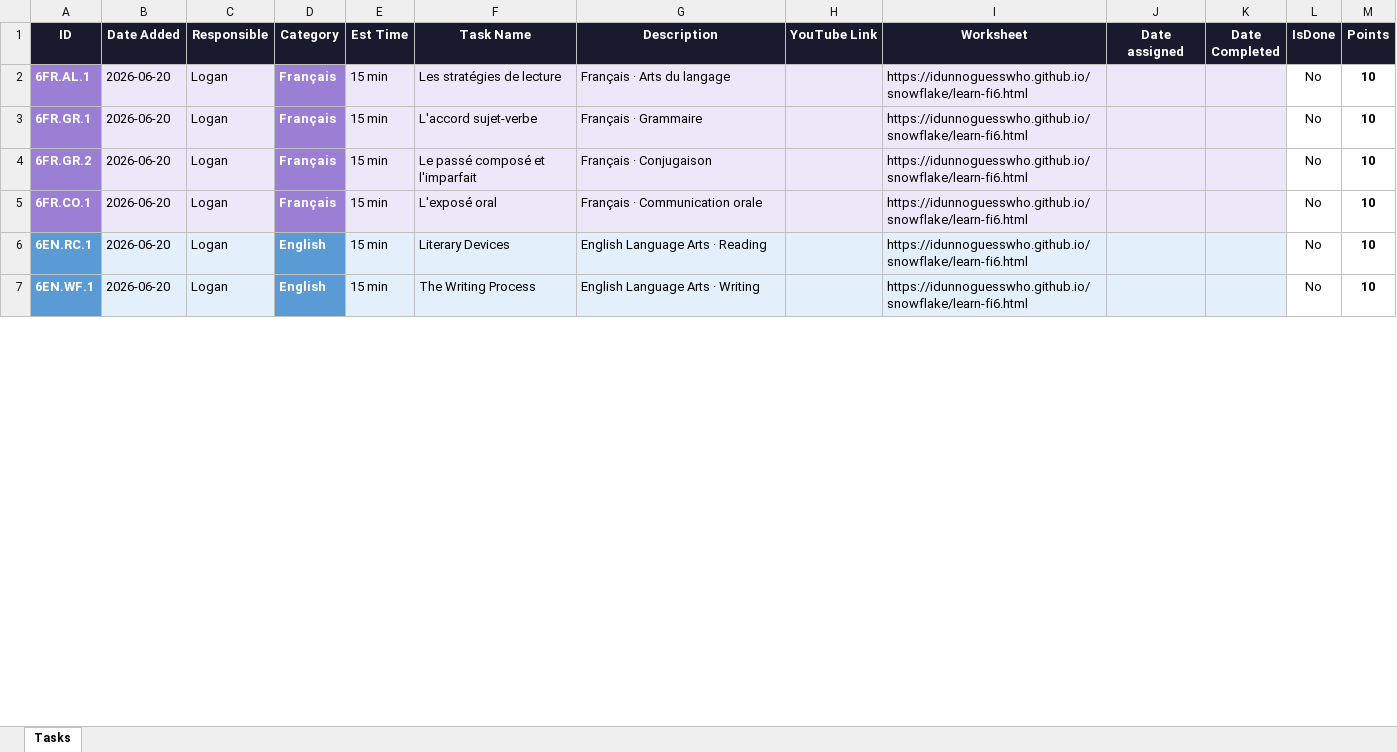
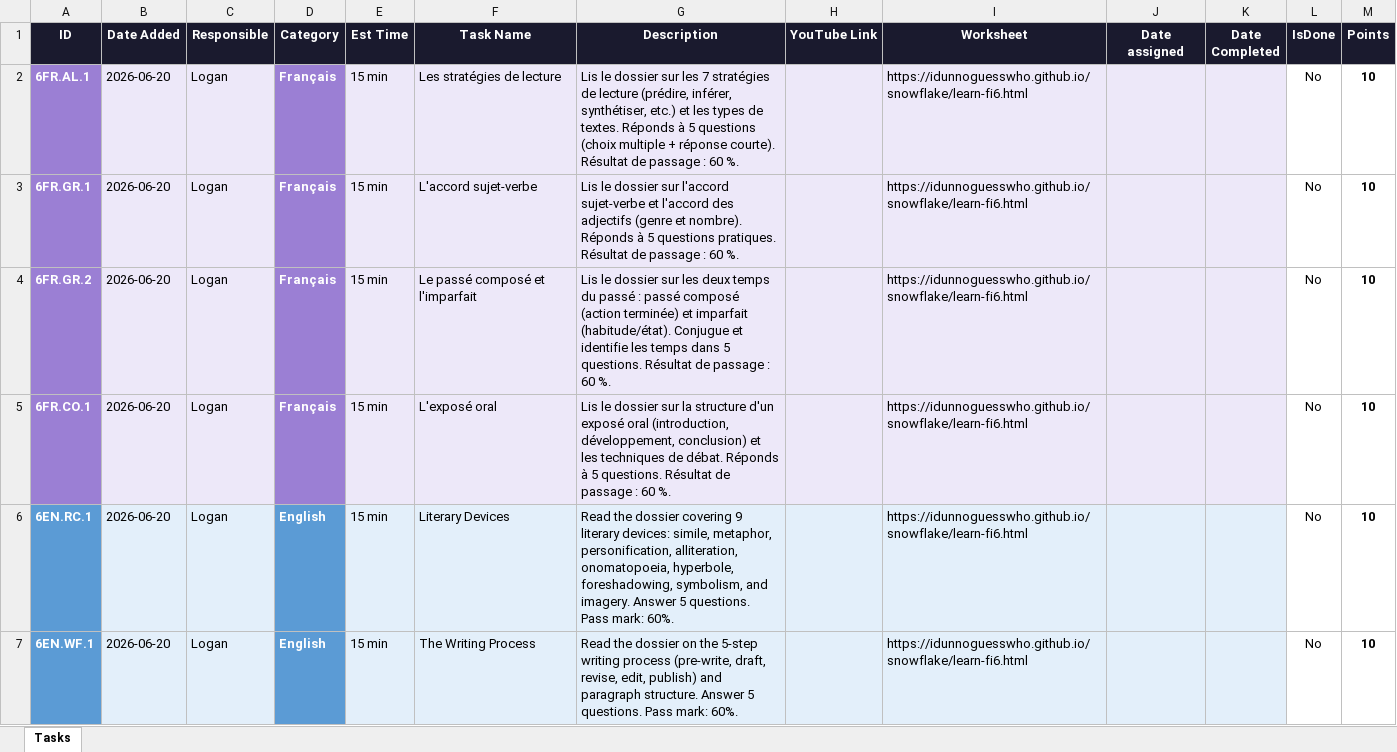
Before and after one commit to idunnoguesswho/snowflake, an Excel workbook: fi6-tasks.xlsx, sheet Tasks, drawn as a sheet; only a part is shown; values as stored, in another font and other column widths than the file's, no borders; the diff covers the shown part only; the diff names each change by its address in the sheet, - before the commit and + after, or states it on an @@ line.

```diff
--- a/fi6-tasks.xlsx (sheet Tasks)
+++ b/fi6-tasks.xlsx (sheet Tasks)
-G2 (Description): Français · Arts du langage
+G2 (Description): Lis le dossier sur les 7 stratégies de lecture (prédire, inférer, synthétiser, etc.) et les types de textes. Réponds à 5 questions (choix multiple + réponse courte). Résultat de passage : 60 %.
-G3 (Description): Français · Grammaire
+G3 (Description): Lis le dossier sur l'accord sujet-verbe et l'accord des adjectifs (genre et nombre). Réponds à 5 questions pratiques. Résultat de passage : 60 %.
-G4 (Description): Français · Conjugaison
+G4 (Description): Lis le dossier sur les deux temps du passé : passé composé (action terminée) et imparfait (habitude/état). Conjugue et identifie les temps dans 5 questions. Résultat de passage : 60 %.
-G5 (Description): Français · Communication orale
+G5 (Description): Lis le dossier sur la structure d'un exposé oral (introduction, développement, conclusion) et les techniques de débat. Réponds à 5 questions. Résultat de passage : 60 %.
-G6 (Description): English Language Arts · Reading
+G6 (Description): Read the dossier covering 9 literary devices: simile, metaphor, personification, alliteration, onomatopoeia, hyperbole, foreshadowing, symbolism, and imagery. Answer 5 questions. Pass mark: 60%.
-G7 (Description): English Language Arts · Writing
+G7 (Description): Read the dossier on the 5-step writing process (pre-write, draft, revise, edit, publish) and paragraph structure. Answer 5 questions. Pass mark: 60%.
```
Also changed, not shown: 15 edited cells elsewhere in this sheet.
